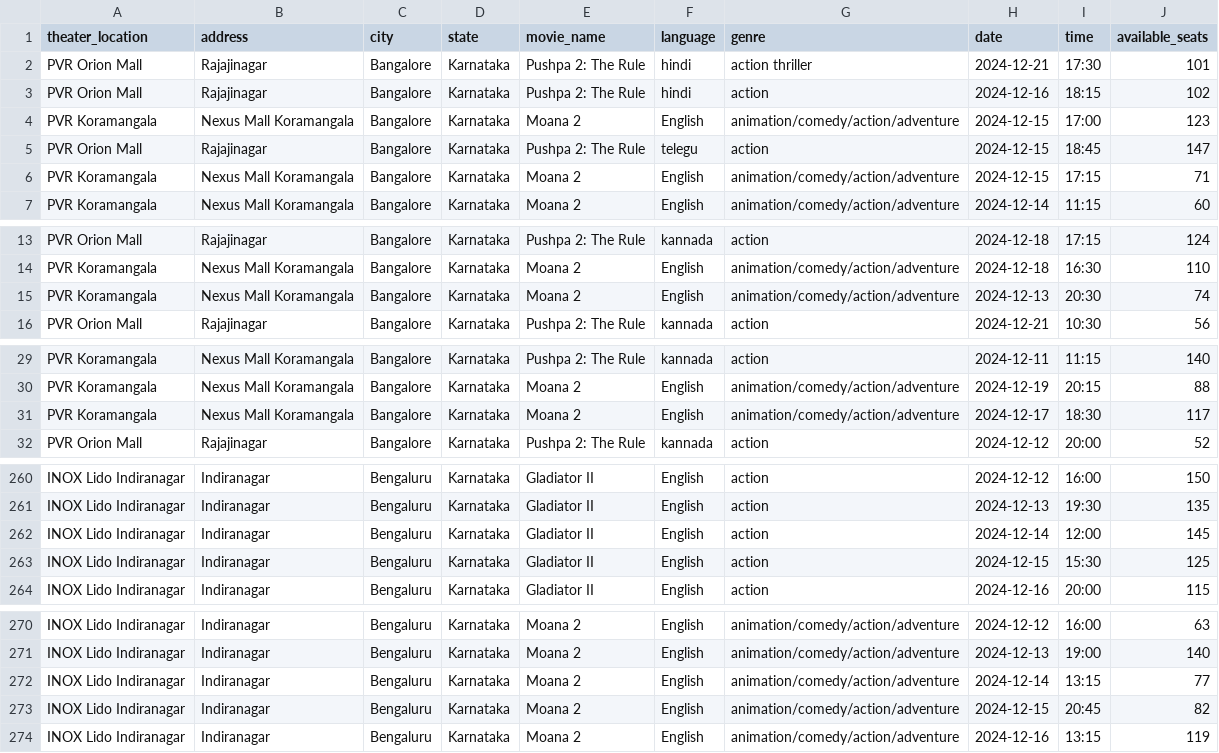
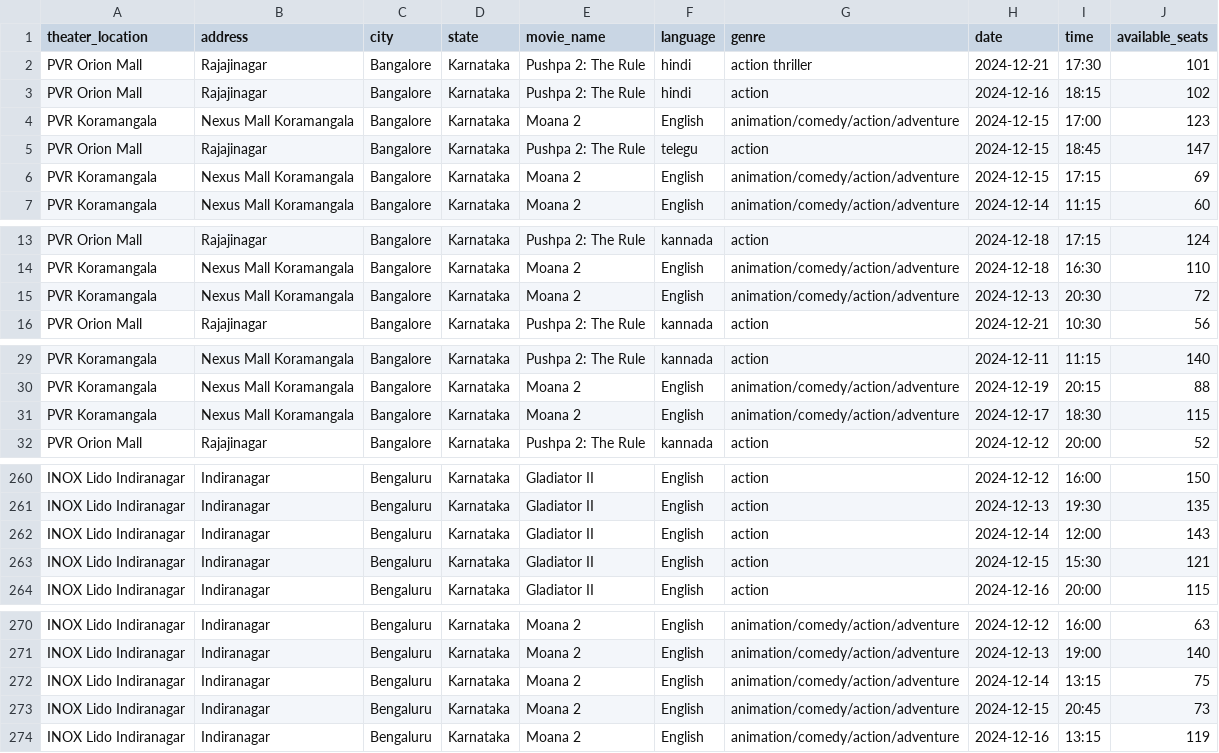
Before and after one commit to sushrutsadana/movieagent2, a CSV file: Data/Showtimessampledata.csv, drawn as a sheet; only a part is shown, gaps mark what is left out; the diff covers the shown part only.

```diff
--- a/Data/Showtimessampledata.csv
+++ b/Data/Showtimessampledata.csv
@@ -5,3 +5,3 @@ PVR Koramangala,Nexus Mall Koramangala,Bangalore,Karnataka,Moana 2,English,anima
 PVR Orion Mall,Rajajinagar,Bangalore,Karnataka,Pushpa 2: The Rule,telegu,action,2024-12-15,18:45,147
-PVR Koramangala,Nexus Mall Koramangala,Bangalore,Karnataka,Moana 2,English,animation/comedy/action/adventure,2024-12-15,17:15,71
+PVR Koramangala,Nexus Mall Koramangala,Bangalore,Karnataka,Moana 2,English,animation/comedy/action/adventure,2024-12-15,17:15,69
 PVR Koramangala,Nexus Mall Koramangala,Bangalore,Karnataka,Moana 2,English,animation/comedy/action/adventure,2024-12-14,11:15,60
@@ -14,3 +14,3 @@ PVR Orion Mall,Rajajinagar,Bangalore,Karnataka,Pushpa 2: The Rule,kannada,action
 PVR Koramangala,Nexus Mall Koramangala,Bangalore,Karnataka,Moana 2,English,animation/comedy/action/adventure,2024-12-18,16:30,110
-PVR Koramangala,Nexus Mall Koramangala,Bangalore,Karnataka,Moana 2,English,animation/comedy/action/adventure,2024-12-13,20:30,74
+PVR Koramangala,Nexus Mall Koramangala,Bangalore,Karnataka,Moana 2,English,animation/comedy/action/adventure,2024-12-13,20:30,72
 PVR Orion Mall,Rajajinagar,Bangalore,Karnataka,Pushpa 2: The Rule,kannada,action,2024-12-21,10:30,56
@@ -30,3 +30,3 @@ PVR Koramangala,Nexus Mall Koramangala,Bangalore,Karnataka,Pushpa 2: The Rule,ka
 PVR Koramangala,Nexus Mall Koramangala,Bangalore,Karnataka,Moana 2,English,animation/comedy/action/adventure,2024-12-19,20:15,88
-PVR Koramangala,Nexus Mall Koramangala,Bangalore,Karnataka,Moana 2,English,animation/comedy/action/adventure,2024-12-17,18:30,117
+PVR Koramangala,Nexus Mall Koramangala,Bangalore,Karnataka,Moana 2,English,animation/comedy/action/adventure,2024-12-17,18:30,115
 PVR Orion Mall,Rajajinagar,Bangalore,Karnataka,Pushpa 2: The Rule,kannada,action,2024-12-12,20:00,52
@@ -261,4 +261,4 @@ INOX Lido Indiranagar,Indiranagar,Bengaluru,Karnataka,Gladiator II,English,actio
 INOX Lido Indiranagar,Indiranagar,Bengaluru,Karnataka,Gladiator II,English,action,2024-12-13,19:30,135
-INOX Lido Indiranagar,Indiranagar,Bengaluru,Karnataka,Gladiator II,English,action,2024-12-14,12:00,145
-INOX Lido Indiranagar,Indiranagar,Bengaluru,Karnataka,Gladiator II,English,action,2024-12-15,15:30,125
+INOX Lido Indiranagar,Indiranagar,Bengaluru,Karnataka,Gladiator II,English,action,2024-12-14,12:00,143
+INOX Lido Indiranagar,Indiranagar,Bengaluru,Karnataka,Gladiator II,English,action,2024-12-15,15:30,121
 INOX Lido Indiranagar,Indiranagar,Bengaluru,Karnataka,Gladiator II,English,action,2024-12-16,20:00,115
@@ -271,4 +271,4 @@ INOX Lido Indiranagar,Indiranagar,Bengaluru,Karnataka,Moana 2,English,animation/
 INOX Lido Indiranagar,Indiranagar,Bengaluru,Karnataka,Moana 2,English,animation/comedy/action/adventure,2024-12-13,19:00,140
-INOX Lido Indiranagar,Indiranagar,Bengaluru,Karnataka,Moana 2,English,animation/comedy/action/adventure,2024-12-14,13:15,77
-INOX Lido Indiranagar,Indiranagar,Bengaluru,Karnataka,Moana 2,English,animation/comedy/action/adventure,2024-12-15,20:45,82
+INOX Lido Indiranagar,Indiranagar,Bengaluru,Karnataka,Moana 2,English,animation/comedy/action/adventure,2024-12-14,13:15,75
+INOX Lido Indiranagar,Indiranagar,Bengaluru,Karnataka,Moana 2,English,animation/comedy/action/adventure,2024-12-15,20:45,73
 INOX Lido Indiranagar,Indiranagar,Bengaluru,Karnataka,Moana 2,English,animation/comedy/action/adventure,2024-12-16,13:15,119
```
Also changed, not shown: 2 edited cells elsewhere in this file, 3 other files.
